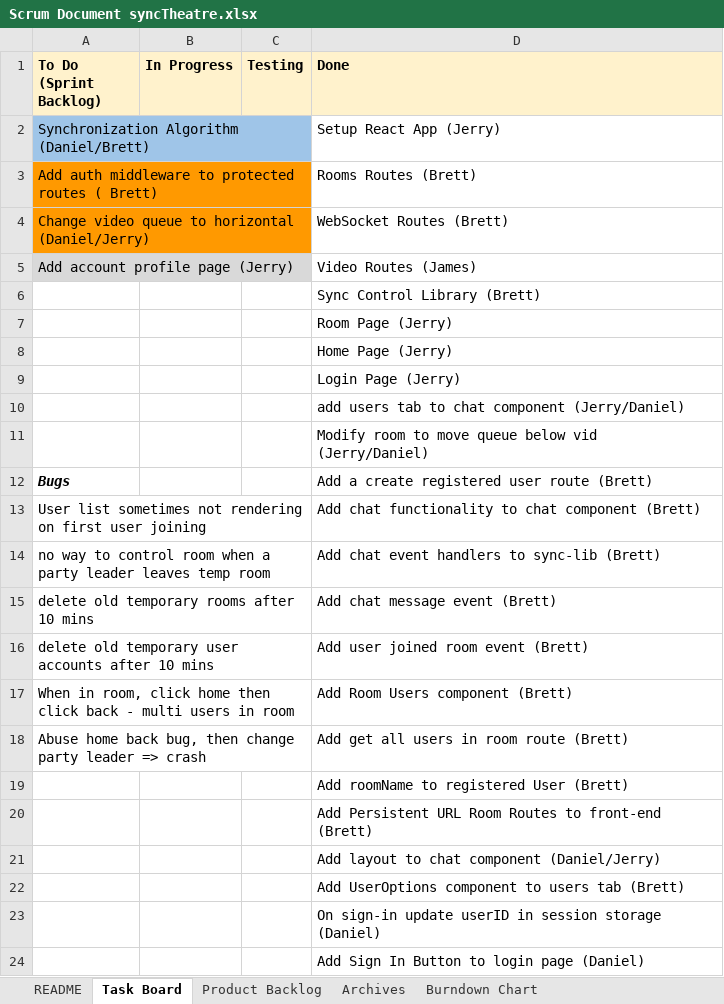
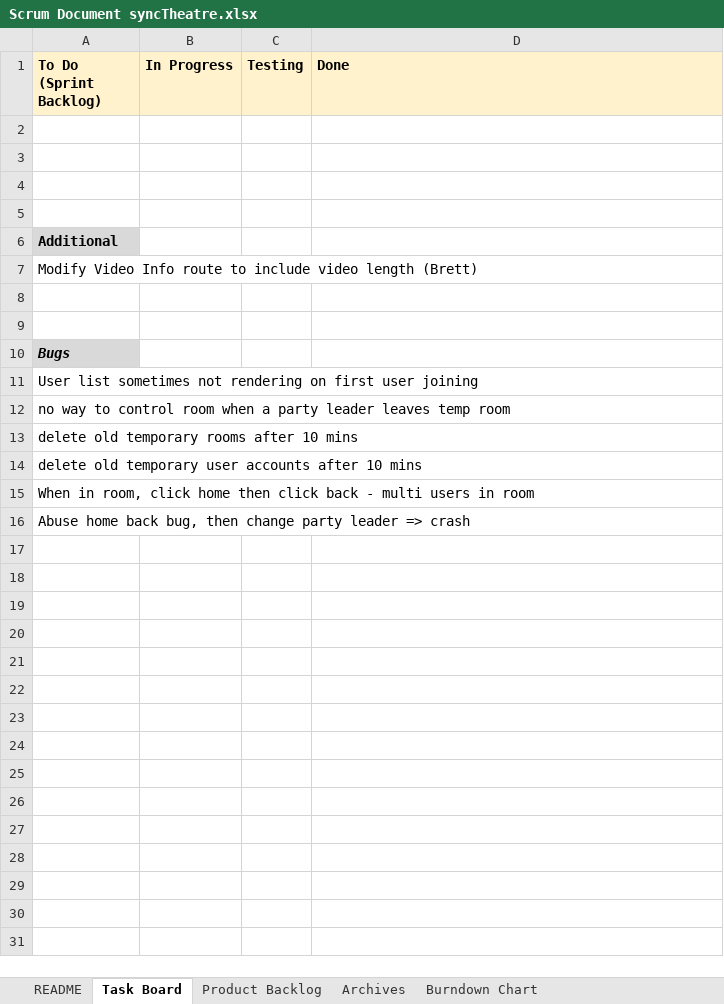
Before and after one commit to bball24/syncTheatre, an Excel workbook: docs/Scrum Document syncTheatre.xlsx, sheet Task Board, drawn as a sheet; values as stored, in another font and other column widths than the file's, no borders; charts and pictures not drawn; removed rows and columns are numbered as before the commit, all else as after; the diff names each change by its address in the sheet, - before the commit and + after, or states it on an @@ line.

```diff
--- a/docs/Scrum Document syncTheatre.xlsx (sheet Task Board)
+++ b/docs/Scrum Document syncTheatre.xlsx (sheet Task Board)
-row 2: Synchronization Algorithm (Daniel/Brett) |  |  | Setup React App (Jerry)
+row 2: (empty)
-A2 fill: #9FC5E8
+A2 fill: none
-row 3: Add auth middleware to protected routes ( Brett) |  |  | Rooms Routes (Brett)
+row 3: (empty)
-A3:A4 fill: #FF9900
+A3:A4 fill: none
-row 4: Change video queue to horizontal (Daniel/Jerry) |  |  | WebSocket Routes (Brett)
+row 4: (empty)
-row 5: Add account profile page (Jerry) |  |  | Video Routes (James)
+row 5: (empty)
-A5 fill: #D9D9D9
+A5 fill: none
-row 6:  |  |  | Sync Control Library (Brett)
-row 7:  |  |  | Room Page (Jerry)
-row 8:  |  |  | Home Page (Jerry)
-row 9:  |  |  | Login Page (Jerry)
+row 6: Additional
+row 7: Modify Video Info route to include video length (Brett)
-D8 (Done): add users tab to chat component (Jerry/Daniel)
+D8 (Done): (empty)
-D9 (Done): Modify room to move queue below vid (Jerry/Daniel)
+D9 (Done): (empty)
-A10 fill: none
+A10 fill: #D9D9D9
-D10 (Done): Add a create registered user route (Brett)
+D10 (Done): (empty)
-D11 (Done): Add chat functionality to chat component (Brett)
+D11 (Done): (empty)
-D12 (Done): Add chat event handlers to sync-lib (Brett)
+D12 (Done): (empty)
-D13 (Done): Add chat message event (Brett)
+D13 (Done): (empty)
-D14 (Done): Add user joined room event (Brett)
+D14 (Done): (empty)
-D15 (Done): Add Room Users component (Brett)
+D15 (Done): (empty)
-D16 (Done): Add get all users in room route (Brett)
+D16 (Done): (empty)
-row 19:  |  |  | Add roomName to registered User (Brett)
-row 20:  |  |  | Add Persistent URL Room Routes to front-end (Brett)
-row 21:  |  |  | Add layout to chat component (Daniel/Jerry)
-row 22:  |  |  | Add UserOptions component to users tab (Brett)
-row 23:  |  |  | On sign-in update userID in session storage (Daniel)
-row 24:  |  |  | Add Sign In Button to login page (Daniel)
```
Also changed, not shown: sheet Archives, sheet Product Backlog, charts or pictures, 1 other file.
